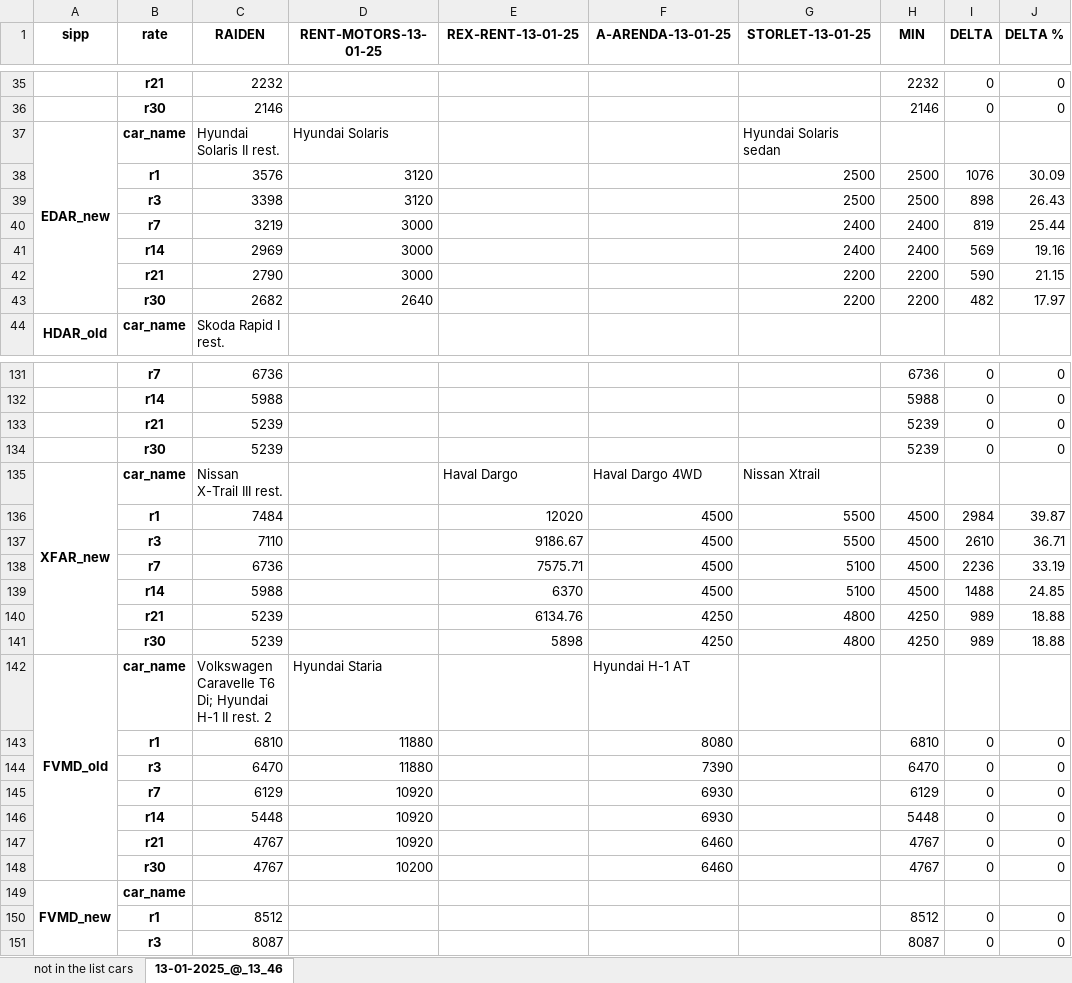
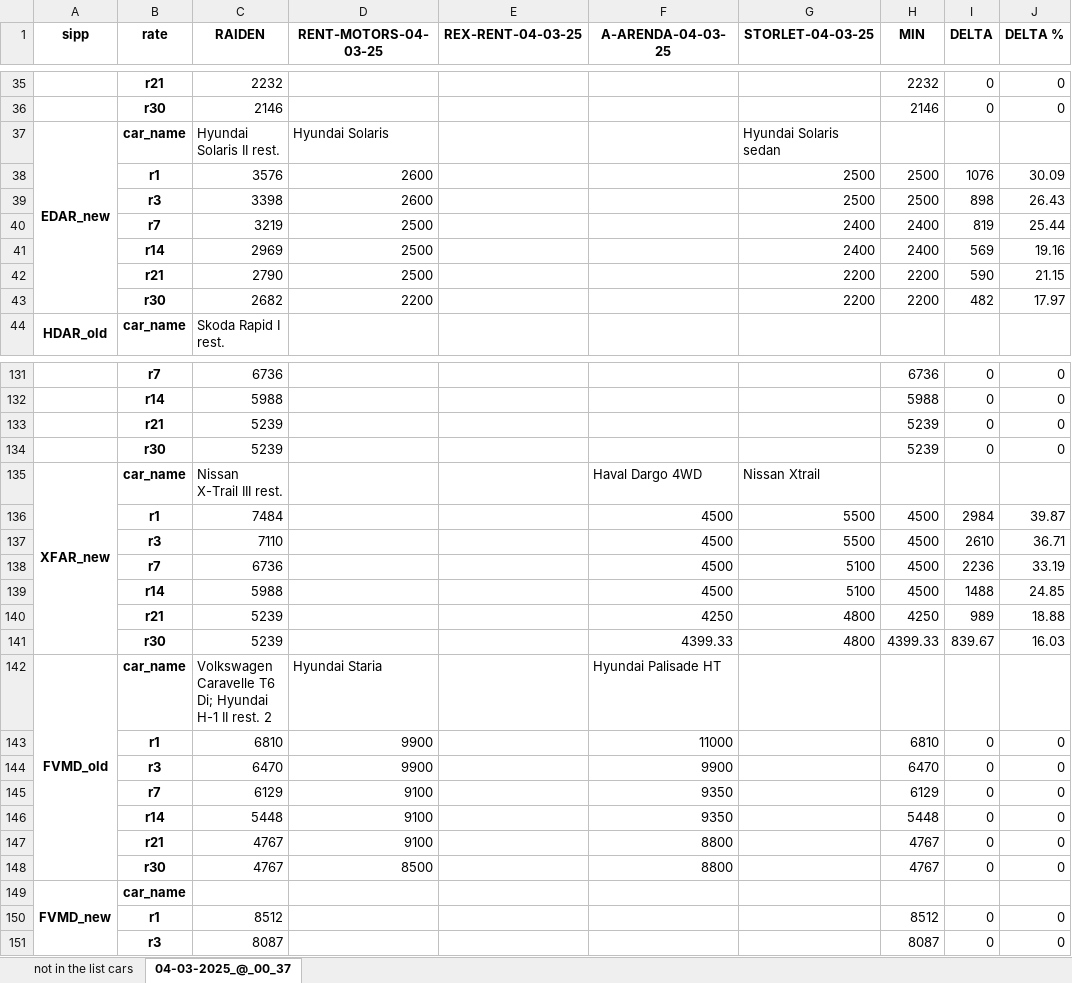
Before and after one commit to fckklubb/web_parser, an Excel workbook: outputs/analysiss.xlsx, sheet 04-03-2025_@_00_37, drawn as a sheet; only a part is shown, gaps mark what is left out; values as stored, in another font and other column widths than the file's, no borders; removed rows and columns are numbered as before the commit, all else as after; the diff covers the shown part only; the diff names each change by its address in the sheet, - before the commit and + after, or states it on an @@ line.

```diff
--- a/outputs/analysiss.xlsx (sheet 04-03-2025_@_00_37)
+++ b/outputs/analysiss.xlsx (sheet 04-03-2025_@_00_37)
-sheet tab: 13-01-2025_@_13_46
+sheet tab: 04-03-2025_@_00_37
-D1: RENT-MOTORS-13-01-25
+D1: RENT-MOTORS-04-03-25
-E1: REX-RENT-13-01-25
+E1: REX-RENT-04-03-25
-F1: A-ARENDA-13-01-25
+F1: A-ARENDA-04-03-25
-G1: STORLET-13-01-25
+G1: STORLET-04-03-25
-D38:D39 (RENT-MOTORS-04-03-25): 3120
+D38:D39 (RENT-MOTORS-04-03-25): 2600
-D40:D42 (RENT-MOTORS-04-03-25): 3000
+D40:D42 (RENT-MOTORS-04-03-25): 2500
-D43 (RENT-MOTORS-04-03-25): 2640
+D43 (RENT-MOTORS-04-03-25): 2200
-E135 (REX-RENT-04-03-25): Haval Dargo
+E135 (REX-RENT-04-03-25): (empty)
-E136 (REX-RENT-04-03-25): 12020
+E136 (REX-RENT-04-03-25): (empty)
-E137 (REX-RENT-04-03-25): 9186.67
+E137 (REX-RENT-04-03-25): (empty)
-E138 (REX-RENT-04-03-25): 7575.71
+E138 (REX-RENT-04-03-25): (empty)
-E139 (REX-RENT-04-03-25): 6370
+E139 (REX-RENT-04-03-25): (empty)
-E140 (REX-RENT-04-03-25): 6134.76
+E140 (REX-RENT-04-03-25): (empty)
-row 141:  | r30 | 5239 |  | 5898 | 4250 | 4800 | 4250 | 989 | 18.88
+row 141:  | r30 | 5239 |  |  | 4399.33 | 4800 | 4399.33 | 839.67 | 16.03
-F142 (A-ARENDA-04-03-25): Hyundai H-1 AT
+F142 (A-ARENDA-04-03-25): Hyundai Palisade HT
-D143:D144 (RENT-MOTORS-04-03-25): 11880
+D143:D144 (RENT-MOTORS-04-03-25): 9900
-F143 (A-ARENDA-04-03-25): 8080
+F143 (A-ARENDA-04-03-25): 11000
-F144 (A-ARENDA-04-03-25): 7390
+F144 (A-ARENDA-04-03-25): 9900
-D145:D147 (RENT-MOTORS-04-03-25): 10920
+D145:D147 (RENT-MOTORS-04-03-25): 9100
-F145:F146 (A-ARENDA-04-03-25): 6930
+F145:F146 (A-ARENDA-04-03-25): 9350
-F147:F148 (A-ARENDA-04-03-25): 6460
+F147:F148 (A-ARENDA-04-03-25): 8800
-D148 (RENT-MOTORS-04-03-25): 10200
+D148 (RENT-MOTORS-04-03-25): 8500
```
Also changed, not shown: 24 added rows, 24 removed rows and 21 edited cells elsewhere in this sheet, 3 other files.
